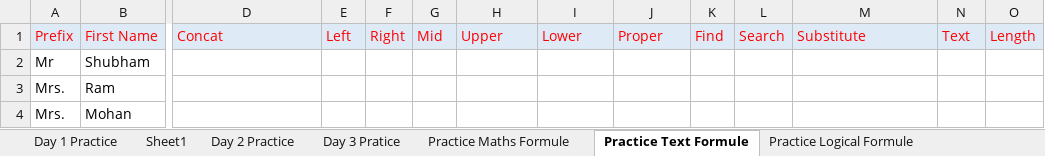
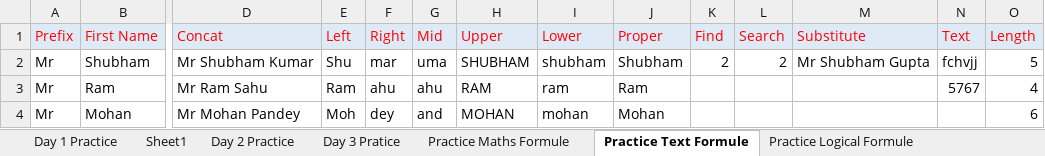
Before and after one commit to NeerajKatheriya1435/Data_Analytics, an Excel workbook: All Practice Files.xlsx, sheet Practice Text Formule, drawn as a sheet; only a part is shown, gaps mark what is left out; values as stored, in another font and other column widths than the file's, no borders; the diff covers the shown part only; the diff names each change by its address in the sheet, - before the commit and + after, or states it on an @@ line.

Commit message:
Practice Formulae

```diff
--- a/All Practice Files.xlsx (sheet Practice Text Formule)
+++ b/All Practice Files.xlsx (sheet Practice Text Formule)
-D2 (Concat): (empty)
+D2 (Concat): Mr Shubham Kumar
-E2 (Left): (empty)
+E2 (Left): Shu
-F2 (Right): (empty)
+F2 (Right): mar
-G2 (Mid): (empty)
+G2 (Mid): uma
-H2 (Upper): (empty)
+H2 (Upper): SHUBHAM
-I2 (Lower): (empty)
+I2 (Lower): shubham
-J2 (Proper): (empty)
+J2 (Proper): Shubham
-K2 (Find): (empty)
+K2 (Find): 2
-L2 (Search): (empty)
+L2 (Search): 2
-M2 (Substitute): (empty)
+M2 (Substitute): Mr Shubham Gupta
-N2 (Text): (empty)
+N2 (Text): fchvjj
-O2 (Length): (empty)
+O2 (Length): 5
-A3:A4 (Prefix): Mrs.
+A3:A4 (Prefix): Mr
-D3 (Concat): (empty)
+D3 (Concat): Mr Ram Sahu
-E3 (Left): (empty)
+E3 (Left): Ram
-F3 (Right): (empty)
+F3 (Right): ahu
-G3 (Mid): (empty)
+G3 (Mid): ahu
-H3 (Upper): (empty)
+H3 (Upper): RAM
-I3 (Lower): (empty)
+I3 (Lower): ram
-J3 (Proper): (empty)
+J3 (Proper): Ram
-N3 (Text): (empty)
+N3 (Text): 5767
-O3 (Length): (empty)
+O3 (Length): 4
-D4 (Concat): (empty)
+D4 (Concat): Mr Mohan Pandey
-E4 (Left): (empty)
+E4 (Left): Moh
-F4 (Right): (empty)
+F4 (Right): dey
-G4 (Mid): (empty)
+G4 (Mid): and
-H4 (Upper): (empty)
+H4 (Upper): MOHAN
-I4 (Lower): (empty)
+I4 (Lower): mohan
-J4 (Proper): (empty)
+J4 (Proper): Mohan
-O4 (Length): (empty)
+O4 (Length): 6
```
Also changed, not shown: 4 added rows and 52 edited cells elsewhere in this sheet, sheet Practice Maths Formule, sheet Practice Logical Formule.
